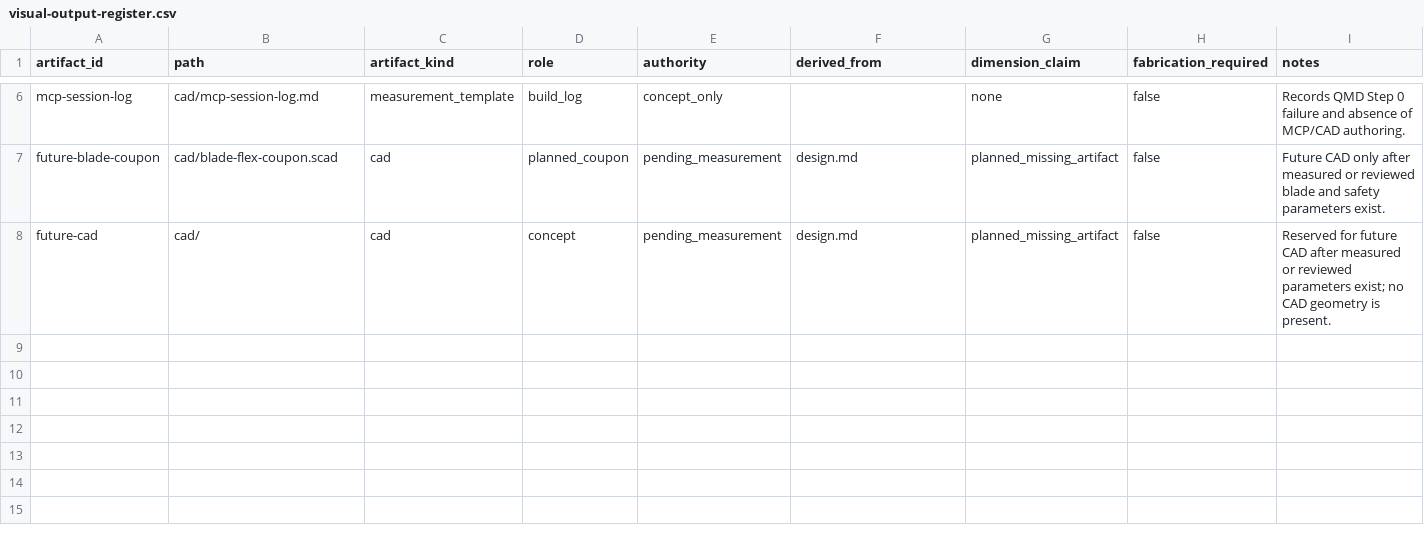
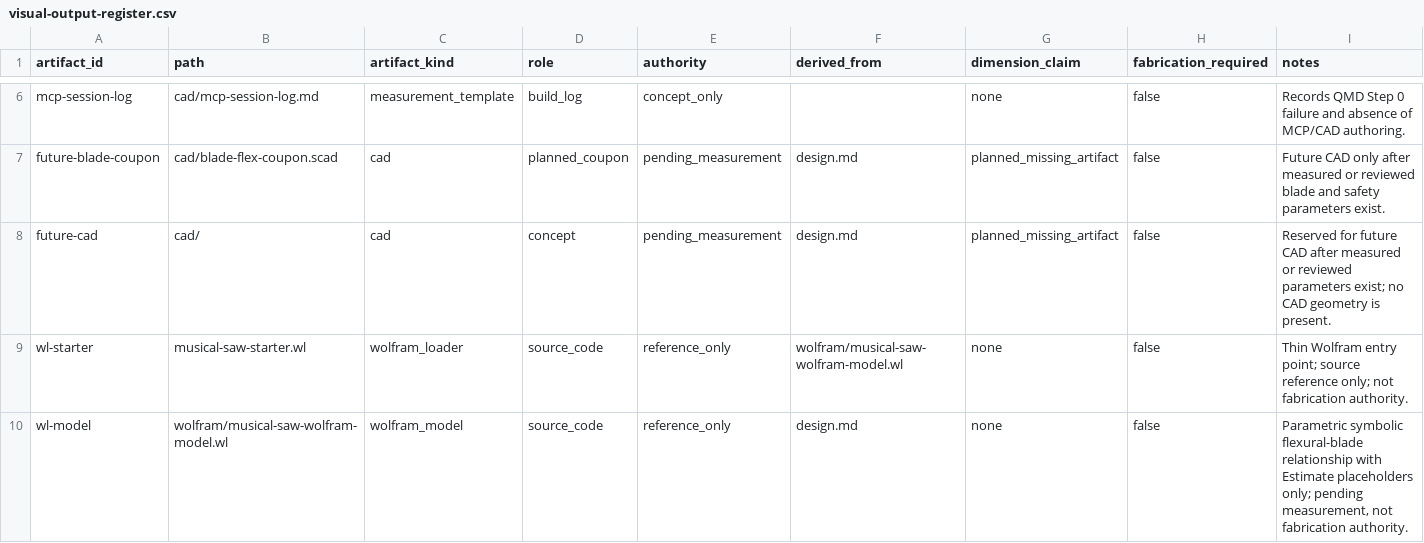
Before and after one commit to tonykoop/musical-saw, a CSV file: visual-output-register.csv, drawn as a sheet; only a part is shown, gaps mark what is left out.

Commit message:
feat(musical-saw): add Wolfram build-packet model (parametric, estimates only) (#1)
Co-authored-by: AI Bot <bot@example.com>

```diff
--- a/visual-output-register.csv
+++ b/visual-output-register.csv
@@ -8 +8,3 @@ future-blade-coupon,cad/blade-flex-coupon.scad,cad,planned_coupon,pending_measur
 future-cad,cad/,cad,concept,pending_measurement,design.md,planned_missing_artifact,false,"Reserved for future CAD after measured or reviewed parameters exist; no CAD geometry is present."
+wl-starter,musical-saw-starter.wl,wolfram_loader,source_code,reference_only,wolfram/musical-saw-wolfram-model.wl,none,false,"Thin Wolfram entry point; source reference only; not fabrication authority."
+wl-model,wolfram/musical-saw-wolfram-model.wl,wolfram_model,source_code,reference_only,design.md,none,false,"Parametric symbolic flexural-blade relationship with Estimate placeholders only; pending measurement, not fabrication authority."
```
Also changed, not shown: 3 other files.
